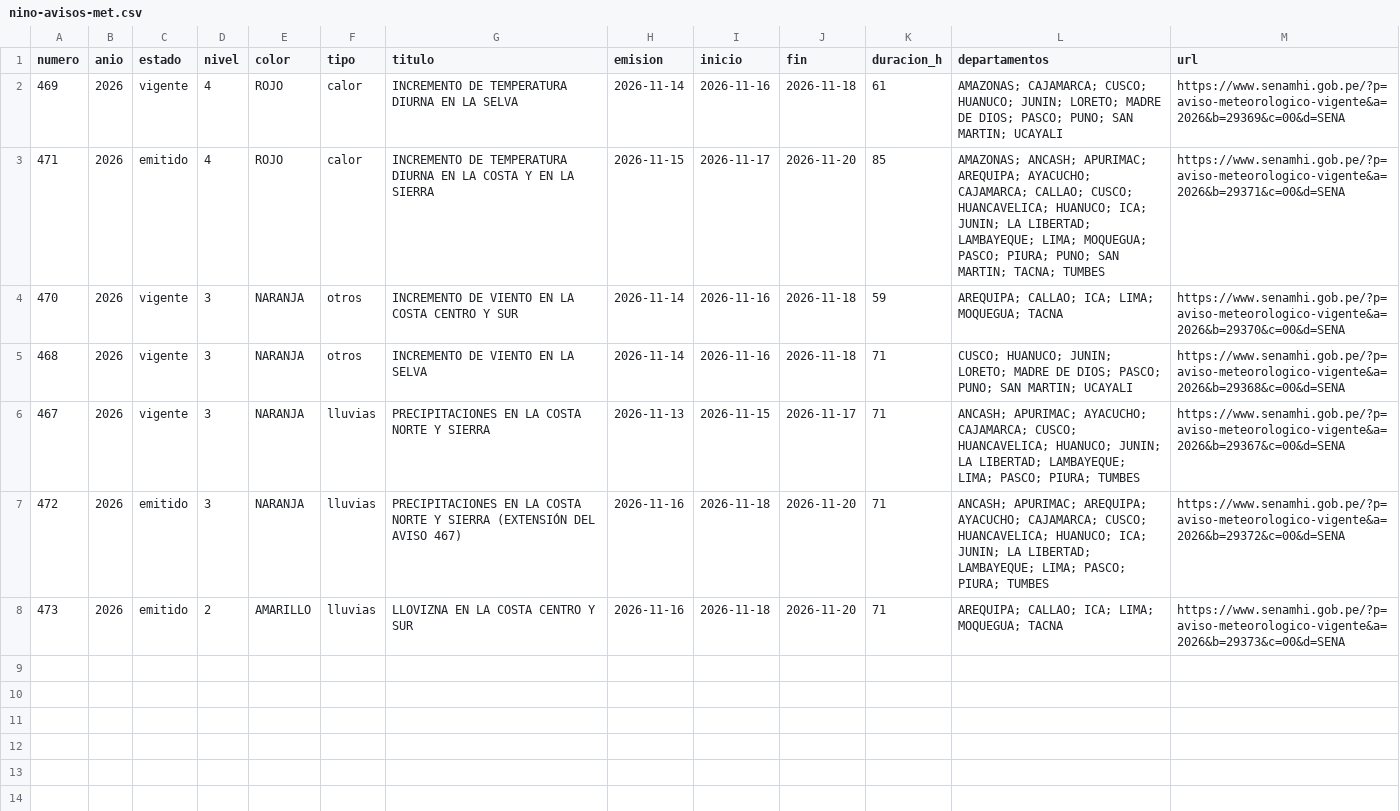
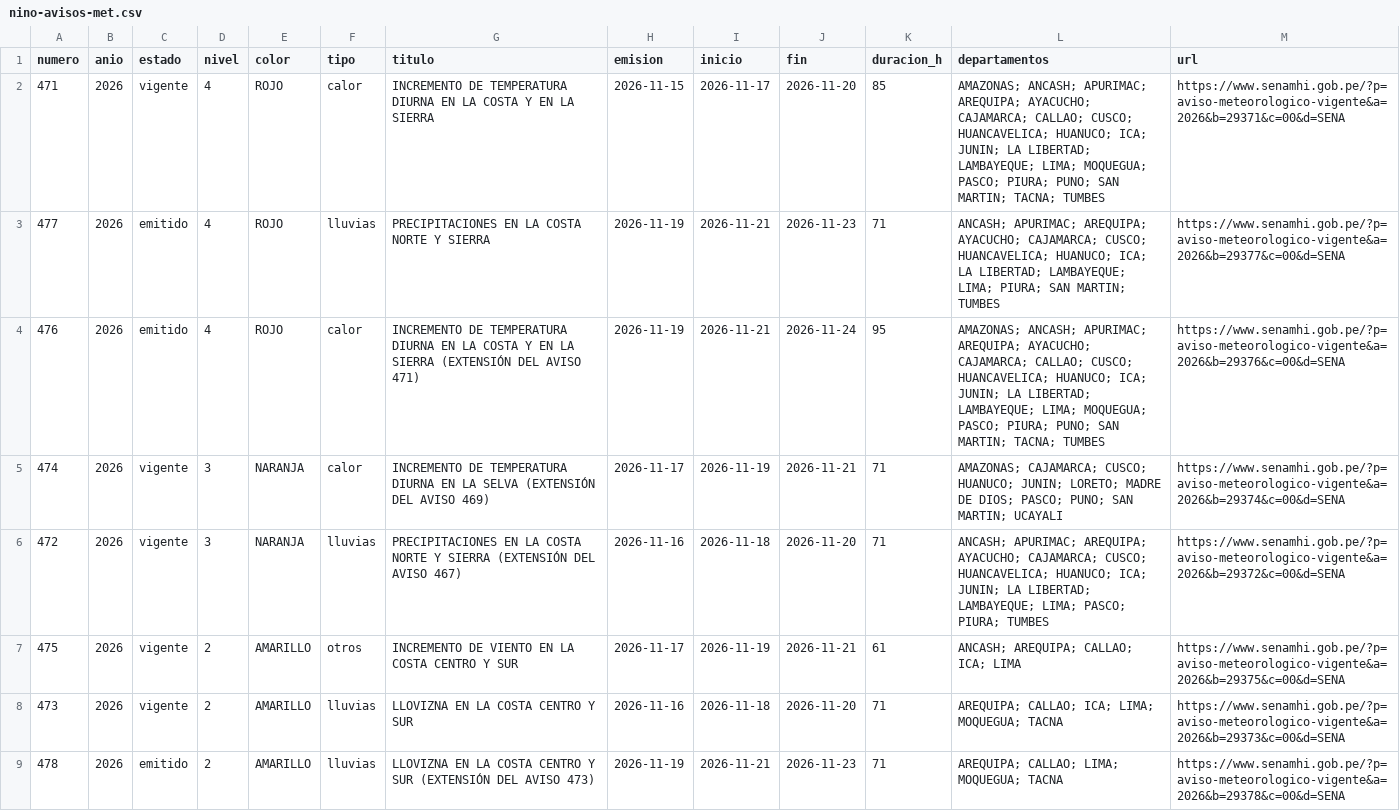
Before and after one commit to unimauro/observatorio-ambiental-peruano, a CSV file: public/data/csv/nino-avisos-met.csv, drawn as a sheet.

```diff
--- a/public/data/csv/nino-avisos-met.csv
+++ b/public/data/csv/nino-avisos-met.csv
@@ -1,8 +1,9 @@
 numero,anio,estado,nivel,color,tipo,titulo,emision,inicio,fin,duracion_h,departamentos,url
-469,2026,vigente,4,ROJO,calor,INCREMENTO DE TEMPERATURA DIURNA EN LA SELVA,2026-11-14,2026-11-16,2026-11-18,61,AMAZONAS; CAJAMARCA; CUSCO; HUANUCO; JUNIN; LORETO; MADRE DE DIOS; PASCO; PUNO; SAN MARTIN; UCAYALI,https://www.senamhi.gob.pe/?p=aviso-meteorologico-vigente&a=2026&b=29369&c=00&d=SENA
-471,2026,emitido,4,ROJO,calor,INCREMENTO DE TEMPERATURA DIURNA EN LA COSTA Y EN LA SIERRA,2026-11-15,2026-11-17,2026-11-20,85,AMAZONAS; ANCASH; APURIMAC; AREQUIPA; AYACUCHO; CAJAMARCA; CALLAO; CUSCO; HUANCAVELICA; HUANUCO; ICA; JUNIN; LA LIBERTAD; LAMBAYEQUE; LIMA; MOQUEGUA; PASCO; PIURA; PUNO; SAN MARTIN; TACNA; TUMBES,https://www.senamhi.gob.pe/?p=aviso-meteorologico-vigente&a=2026&b=29371&c=00&d=SENA
-470,2026,vigente,3,NARANJA,otros,INCREMENTO DE VIENTO EN LA COSTA CENTRO Y SUR,2026-11-14,2026-11-16,2026-11-18,59,AREQUIPA; CALLAO; ICA; LIMA; MOQUEGUA; TACNA,https://www.senamhi.gob.pe/?p=aviso-meteorologico-vigente&a=2026&b=29370&c=00&d=SENA
-468,2026,vigente,3,NARANJA,otros,INCREMENTO DE VIENTO EN LA SELVA,2026-11-14,2026-11-16,2026-11-18,71,CUSCO; HUANUCO; JUNIN; LORETO; MADRE DE DIOS; PASCO; PUNO; SAN MARTIN; UCAYALI,https://www.senamhi.gob.pe/?p=aviso-meteorologico-vigente&a=2026&b=29368&c=00&d=SENA
-467,2026,vigente,3,NARANJA,lluvias,PRECIPITACIONES EN LA COSTA NORTE Y SIERRA,2026-11-13,2026-11-15,2026-11-17,71,ANCASH; APURIMAC; AYACUCHO; CAJAMARCA; CUSCO; HUANCAVELICA; HUANUCO; JUNIN; LA LIBERTAD; LAMBAYEQUE; LIMA; PASCO; PIURA; TUMBES,https://www.senamhi.gob.pe/?p=aviso-meteorologico-vigente&a=2026&b=29367&c=00&d=SENA
-472,2026,emitido,3,NARANJA,lluvias,PRECIPITACIONES EN LA COSTA NORTE Y SIERRA (EXTENSIÓN DEL AVISO 467),2026-11-16,2026-11-18,2026-11-20,71,ANCASH; APURIMAC; AREQUIPA; AYACUCHO; CAJAMARCA; CUSCO; HUANCAVELICA; HUANUCO; ICA; JUNIN; LA LIBERTAD; LAMBAYEQUE; LIMA; PASCO; PIURA; TUMBES,https://www.senamhi.gob.pe/?p=aviso-meteorologico-vigente&a=2026&b=29372&c=00&d=SENA
-473,2026,emitido,2,AMARILLO,lluvias,LLOVIZNA EN LA COSTA CENTRO Y SUR,2026-11-16,2026-11-18,2026-11-20,71,AREQUIPA; CALLAO; ICA; LIMA; MOQUEGUA; TACNA,https://www.senamhi.gob.pe/?p=aviso-meteorologico-vigente&a=2026&b=29373&c=00&d=SENA
+471,2026,vigente,4,ROJO,calor,INCREMENTO DE TEMPERATURA DIURNA EN LA COSTA Y EN LA SIERRA,2026-11-15,2026-11-17,2026-11-20,85,AMAZONAS; ANCASH; APURIMAC; AREQUIPA; AYACUCHO; CAJAMARCA; CALLAO; CUSCO; HUANCAVELICA; HUANUCO; ICA; JUNIN; LA LIBERTAD; LAMBAYEQUE; LIMA; MOQUEGUA; PASCO; PIURA; PUNO; SAN MARTIN; TACNA; TUMBES,https://www.senamhi.gob.pe/?p=aviso-meteorologico-vigente&a=2026&b=29371&c=00&d=SENA
+477,2026,emitido,4,ROJO,lluvias,PRECIPITACIONES EN LA COSTA NORTE Y SIERRA,2026-11-19,2026-11-21,2026-11-23,71,ANCASH; APURIMAC; AREQUIPA; AYACUCHO; CAJAMARCA; CUSCO; HUANCAVELICA; HUANUCO; ICA; LA LIBERTAD; LAMBAYEQUE; LIMA; PIURA; SAN MARTIN; TUMBES,https://www.senamhi.gob.pe/?p=aviso-meteorologico-vigente&a=2026&b=29377&c=00&d=SENA
+476,2026,emitido,4,ROJO,calor,INCREMENTO DE TEMPERATURA DIURNA EN LA COSTA Y EN LA SIERRA (EXTENSIÓN DEL AVISO 471),2026-11-19,2026-11-21,2026-11-24,95,AMAZONAS; ANCASH; APURIMAC; AREQUIPA; AYACUCHO; CAJAMARCA; CALLAO; CUSCO; HUANCAVELICA; HUANUCO; ICA; JUNIN; LA LIBERTAD; LAMBAYEQUE; LIMA; MOQUEGUA; PASCO; PIURA; PUNO; SAN MARTIN; TACNA; TUMBES,https://www.senamhi.gob.pe/?p=aviso-meteorologico-vigente&a=2026&b=29376&c=00&d=SENA
+474,2026,vigente,3,NARANJA,calor,INCREMENTO DE TEMPERATURA DIURNA EN LA SELVA (EXTENSIÓN DEL AVISO 469),2026-11-17,2026-11-19,2026-11-21,71,AMAZONAS; CAJAMARCA; CUSCO; HUANUCO; JUNIN; LORETO; MADRE DE DIOS; PASCO; PUNO; SAN MARTIN; UCAYALI,https://www.senamhi.gob.pe/?p=aviso-meteorologico-vigente&a=2026&b=29374&c=00&d=SENA
+472,2026,vigente,3,NARANJA,lluvias,PRECIPITACIONES EN LA COSTA NORTE Y SIERRA (EXTENSIÓN DEL AVISO 467),2026-11-16,2026-11-18,2026-11-20,71,ANCASH; APURIMAC; AREQUIPA; AYACUCHO; CAJAMARCA; CUSCO; HUANCAVELICA; HUANUCO; ICA; JUNIN; LA LIBERTAD; LAMBAYEQUE; LIMA; PASCO; PIURA; TUMBES,https://www.senamhi.gob.pe/?p=aviso-meteorologico-vigente&a=2026&b=29372&c=00&d=SENA
+475,2026,vigente,2,AMARILLO,otros,INCREMENTO DE VIENTO EN LA COSTA CENTRO Y SUR,2026-11-17,2026-11-19,2026-11-21,61,ANCASH; AREQUIPA; CALLAO; ICA; LIMA,https://www.senamhi.gob.pe/?p=aviso-meteorologico-vigente&a=2026&b=29375&c=00&d=SENA
+473,2026,vigente,2,AMARILLO,lluvias,LLOVIZNA EN LA COSTA CENTRO Y SUR,2026-11-16,2026-11-18,2026-11-20,71,AREQUIPA; CALLAO; ICA; LIMA; MOQUEGUA; TACNA,https://www.senamhi.gob.pe/?p=aviso-meteorologico-vigente&a=2026&b=29373&c=00&d=SENA
+478,2026,emitido,2,AMARILLO,lluvias,LLOVIZNA EN LA COSTA CENTRO Y SUR (EXTENSIÓN DEL AVISO 473),2026-11-19,2026-11-21,2026-11-23,71,AREQUIPA; CALLAO; LIMA; MOQUEGUA; TACNA,https://www.senamhi.gob.pe/?p=aviso-meteorologico-vigente&a=2026&b=29378&c=00&d=SENA
```
Also changed, not shown: public/data/csv/nino-avisos-hidro.csv, public/data/csv/nino-emergencias-coen.csv, 14 other files.
